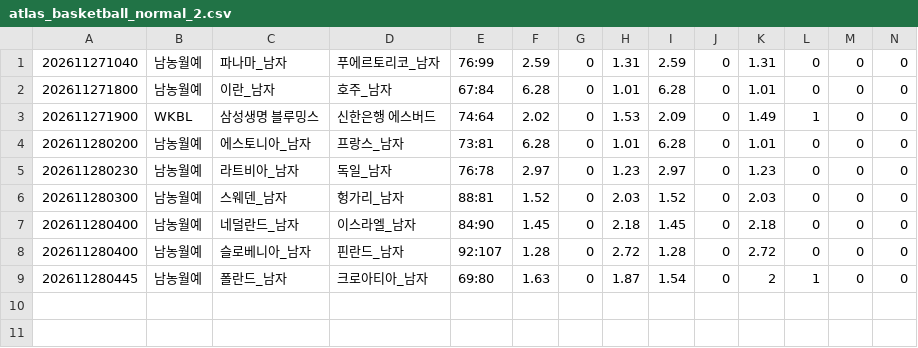
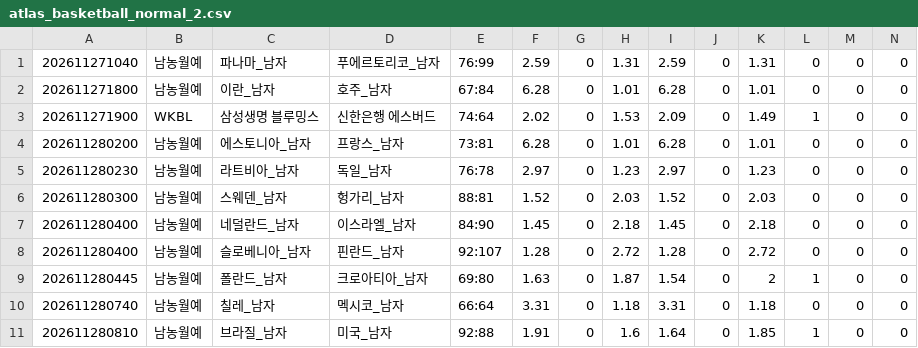
Before and after one commit to minhu8238/odds-lens, a CSV file: data/history_new/260141/atlas_basketball_normal_2.csv, drawn as a sheet; only a part is shown; rows hold the shown columns only; the diff names each change by its address in the sheet, - before the commit and + after, or states it on an @@ line.

```diff
--- a/data/history_new/260141/atlas_basketball_normal_2.csv
+++ b/data/history_new/260141/atlas_basketball_normal_2.csv
+row 10: 202611280740 | 남농월예 | 칠레_남자 | 멕시코_남자 | 66:64 | 3.31 | 0 | 1.18 | 3.31 | 0 | 1.18 | 0 | 0 | 0
+row 11: 202611280810 | 남농월예 | 브라질_남자 | 미국_남자 | 92:88 | 1.91 | 0 | 1.6 | 1.64 | 0 | 1.85 | 1 | 0 | 0
```
Also changed, not shown: data/history_new/260141/atlas_basketball_handicap_2.csv, data/history_new/260141/atlas_basketball_ou_2.csv, 9 other files.
